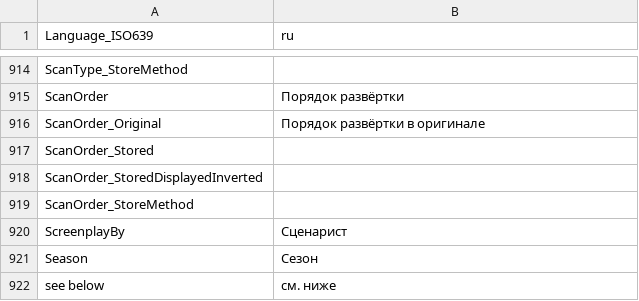
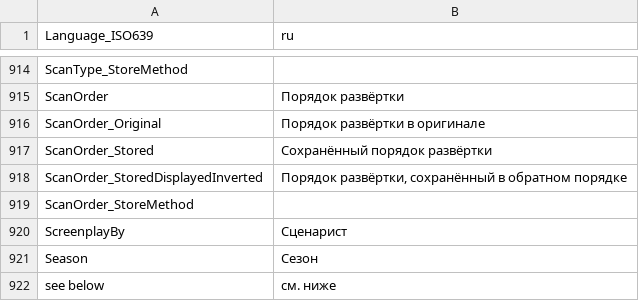
Before and after one commit to avdbg/MPC-BE, a CSV file: src/ExtLib/MediaInfo/Language/ru.csv, drawn as a sheet; only a part is shown, gaps mark what is left out.

Commit message:
Обновление: MediaInfo 0.7.69 svn rev.6250.
git-svn-id: svn://mpc-next.ru/mpc-be/trunk@4829 d191f3aa-8897-45be-b9a4-56e5fb472b67

```diff
--- a/src/ExtLib/MediaInfo/Language/ru.csv
+++ b/src/ExtLib/MediaInfo/Language/ru.csv
@@ -916,4 +916,4 @@ ScanOrder;Порядок развёртки
 ScanOrder_Original;Порядок развёртки в оригинале
-ScanOrder_Stored;
-ScanOrder_StoredDisplayedInverted;
+ScanOrder_Stored;Сохранённый порядок развёртки
+ScanOrder_StoredDisplayedInverted;Порядок развёртки, сохранённый в обратном порядке
 ScanOrder_StoreMethod;
```
Also changed, not shown: 13 other files.
